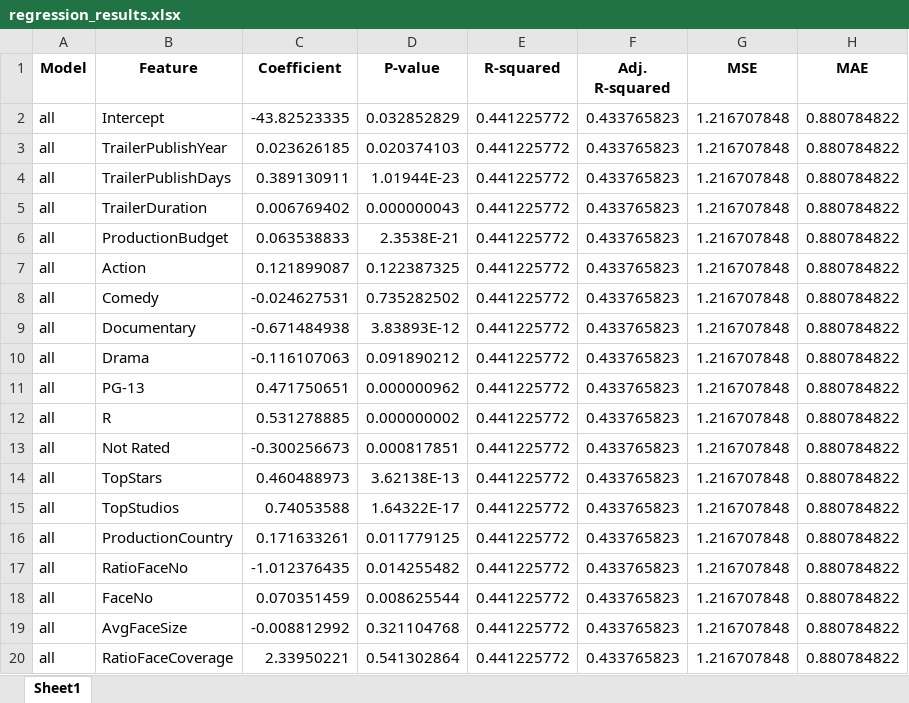
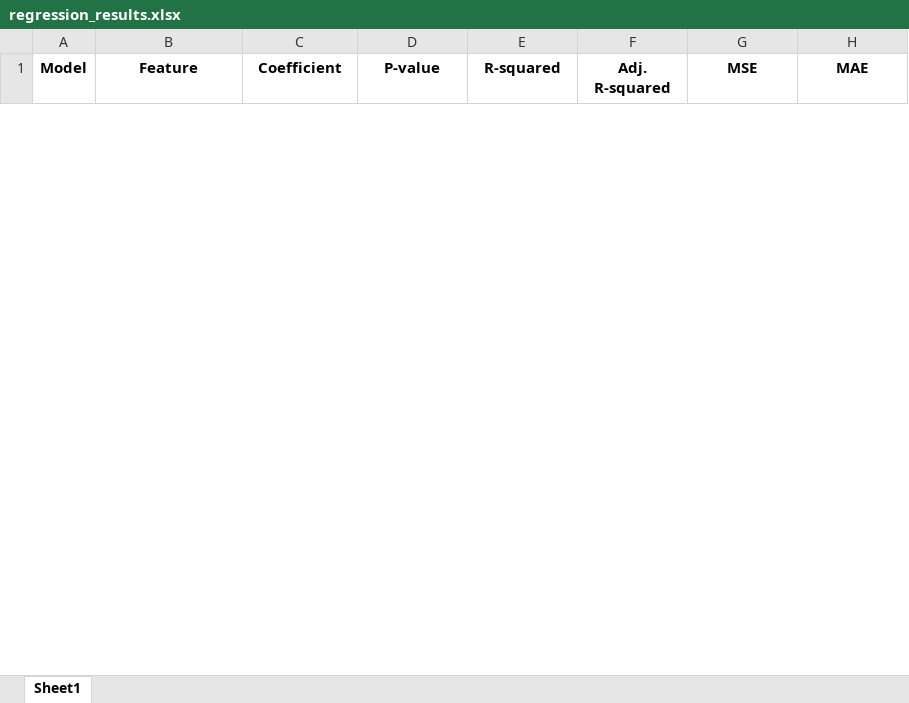
Before and after one commit to aabdulhu/movie_comment_analyzer, an Excel workbook: regression_results.xlsx, sheet Sheet1, drawn as a sheet; only a part is shown; values as stored, in another font and other column widths than the file's, no borders; removed rows and columns are numbered as before the commit, all else as after; the diff covers the shown part only; the diff names each change by its address in the sheet, - before the commit and + after, or states it on an @@ line.

```diff
--- a/regression_results.xlsx (sheet Sheet1)
+++ b/regression_results.xlsx (sheet Sheet1)
-row 2: all | Intercept | -43.82523335 | 0.032852829 | 0.441225772 | 0.433765823 | 1.216707848 | 0.880784822
-row 3: all | TrailerPublishYear | 0.023626185 | 0.020374103 | 0.441225772 | 0.433765823 | 1.216707848 | 0.880784822
-row 4: all | TrailerPublishDays | 0.389130911 | 1.01944E-23 | 0.441225772 | 0.433765823 | 1.216707848 | 0.880784822
-row 5: all | TrailerDuration | 0.006769402 | 0.000000043 | 0.441225772 | 0.433765823 | 1.216707848 | 0.880784822
-row 6: all | ProductionBudget | 0.063538833 | 2.3538E-21 | 0.441225772 | 0.433765823 | 1.216707848 | 0.880784822
-row 7: all | Action | 0.121899087 | 0.122387325 | 0.441225772 | 0.433765823 | 1.216707848 | 0.880784822
-row 8: all | Comedy | -0.024627531 | 0.735282502 | 0.441225772 | 0.433765823 | 1.216707848 | 0.880784822
-row 9: all | Documentary | -0.671484938 | 3.83893E-12 | 0.441225772 | 0.433765823 | 1.216707848 | 0.880784822
-row 10: all | Drama | -0.116107063 | 0.091890212 | 0.441225772 | 0.433765823 | 1.216707848 | 0.880784822
-row 11: all | PG-13 | 0.471750651 | 0.000000962 | 0.441225772 | 0.433765823 | 1.216707848 | 0.880784822
-row 12: all | R | 0.531278885 | 0.000000002 | 0.441225772 | 0.433765823 | 1.216707848 | 0.880784822
-row 13: all | Not Rated | -0.300256673 | 0.000817851 | 0.441225772 | 0.433765823 | 1.216707848 | 0.880784822
-row 14: all | TopStars | 0.460488973 | 3.62138E-13 | 0.441225772 | 0.433765823 | 1.216707848 | 0.880784822
-row 15: all | TopStudios | 0.74053588 | 1.64322E-17 | 0.441225772 | 0.433765823 | 1.216707848 | 0.880784822
-row 16: all | ProductionCountry | 0.171633261 | 0.011779125 | 0.441225772 | 0.433765823 | 1.216707848 | 0.880784822
-row 17: all | RatioFaceNo | -1.012376435 | 0.014255482 | 0.441225772 | 0.433765823 | 1.216707848 | 0.880784822
-row 18: all | FaceNo | 0.070351459 | 0.008625544 | 0.441225772 | 0.433765823 | 1.216707848 | 0.880784822
-row 19: all | AvgFaceSize | -0.008812992 | 0.321104768 | 0.441225772 | 0.433765823 | 1.216707848 | 0.880784822
-row 20: all | RatioFaceCoverage | 2.33950221 | 0.541302864 | 0.441225772 | 0.433765823 | 1.216707848 | 0.880784822
```
Also changed, not shown: 47 added rows and 28 removed rows elsewhere in this sheet, 4 other files.
